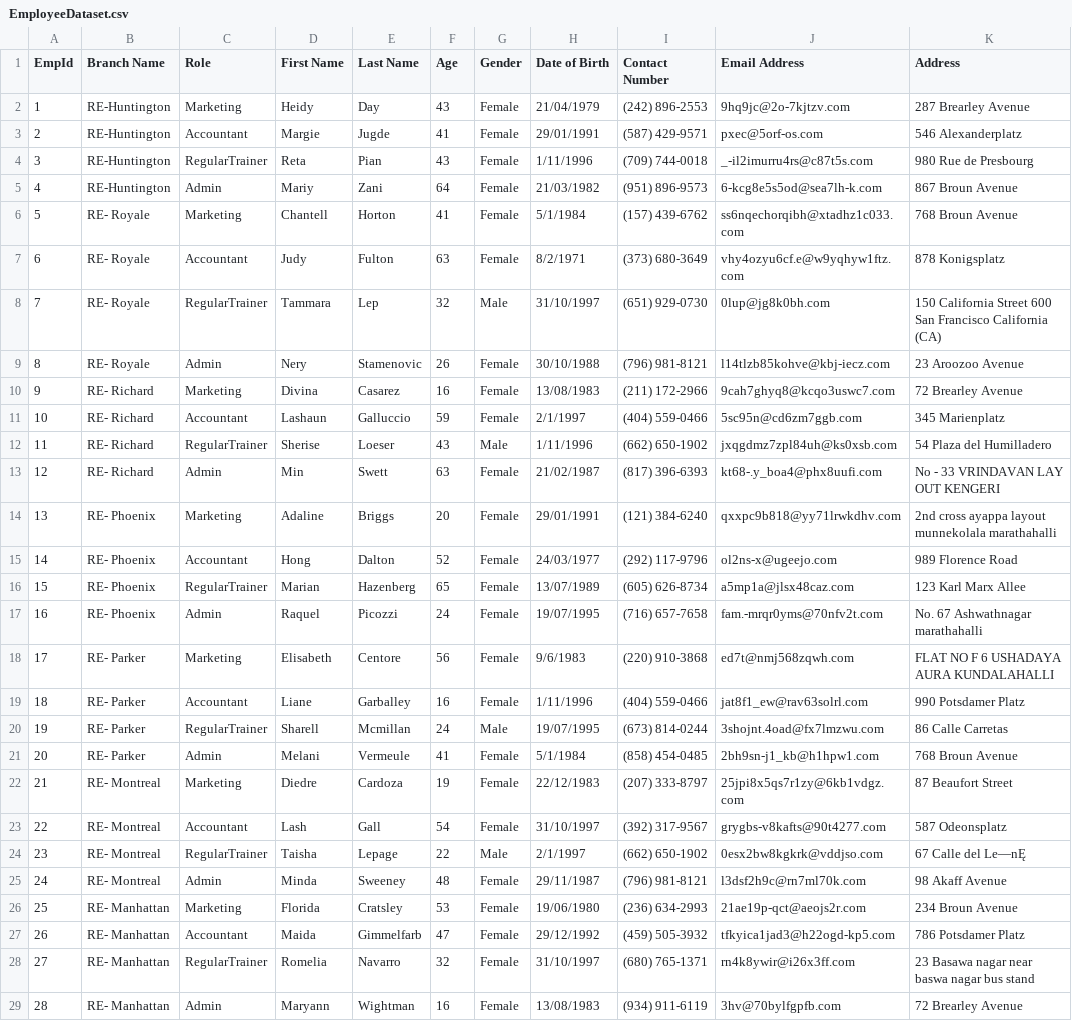
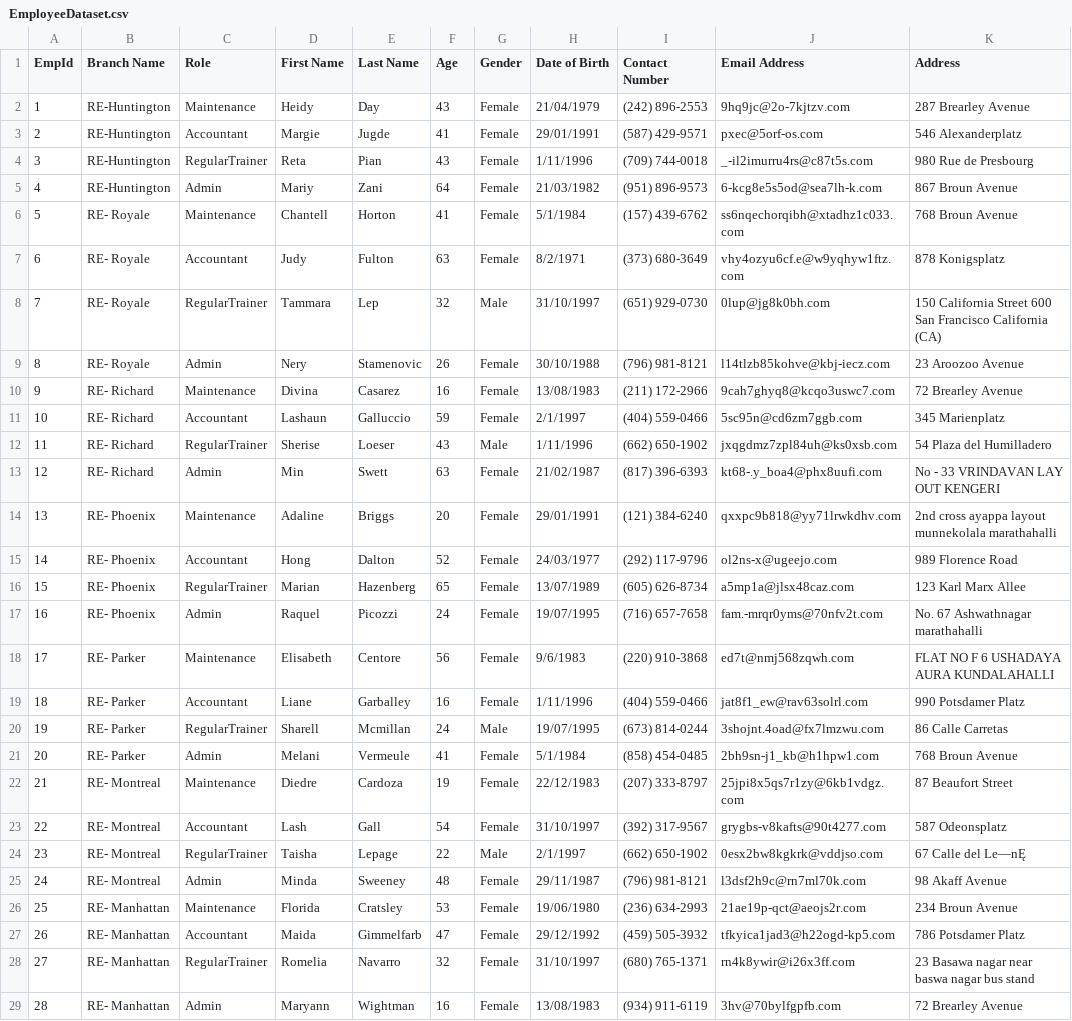
Before and after one commit to PrateekAdhikaree/RuntimeEnvironment, a CSV file: Runtime Environment/resources/files/EmployeeDataset.csv, drawn as a sheet; only a part is shown; the diff covers the shown part only; the diff names each change by its address in the sheet, - before the commit and + after, or states it on an @@ line.

```diff
--- a/Runtime Environment/resources/files/EmployeeDataset.csv
+++ b/Runtime Environment/resources/files/EmployeeDataset.csv
-C2 (Role): Marketing
+C2 (Role): Maintenance
-C6 (Role): Marketing
+C6 (Role): Maintenance
-C10 (Role): Marketing
+C10 (Role): Maintenance
-C14 (Role): Marketing
+C14 (Role): Maintenance
-C18 (Role): Marketing
+C18 (Role): Maintenance
-C22 (Role): Marketing
+C22 (Role): Maintenance
-C26 (Role): Marketing
+C26 (Role): Maintenance
```
Also changed, not shown: 6 edited cells elsewhere in this file, Runtime Environment/resources/files/UserAccountDataset.csv, 1 other file.
